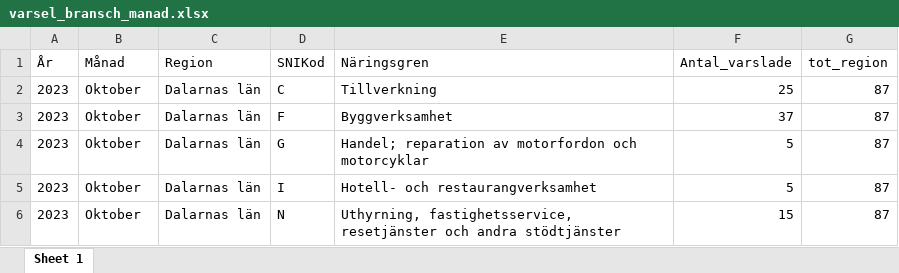
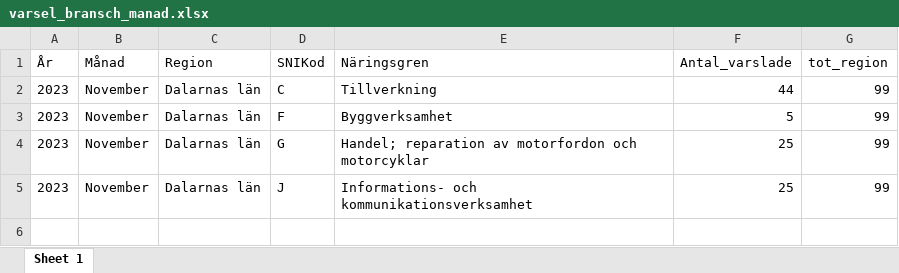
Before and after one commit to Region-Dalarna/laget_i_Dalarna, an Excel workbook: Data/varsel_bransch_manad.xlsx, sheet Sheet 1, drawn as a sheet; values as stored, in another font and other column widths than the file's, no borders; the diff names each change by its address in the sheet, - before the commit and + after, or states it on an @@ line.

```diff
--- a/Data/varsel_bransch_manad.xlsx (sheet Sheet 1)
+++ b/Data/varsel_bransch_manad.xlsx (sheet Sheet 1)
-B2:B5 (Månad): Oktober
+B2:B5 (Månad): November
-F2 (Antal_varslade): 25
+F2 (Antal_varslade): 44
-G2:G5 (tot_region): 87
+G2:G5 (tot_region): 99
-F3 (Antal_varslade): 37
+F3 (Antal_varslade): 5
-F4:F5 (Antal_varslade): 5
+F4:F5 (Antal_varslade): 25
-D5 (SNIKod): I
+D5 (SNIKod): J
-E5 (Näringsgren): Hotell- och restaurangverksamhet
+E5 (Näringsgren): Informations- och kommunikationsverksamhet
-row 6: 2023 | Oktober | Dalarnas län | N | Uthyrning, fastighetsservice, resetjänster och andra stödtjänster | 15 | 87
```
Also changed, not shown: Data/BNP.xlsx, Data/KPI.xlsx, 15 other files.
